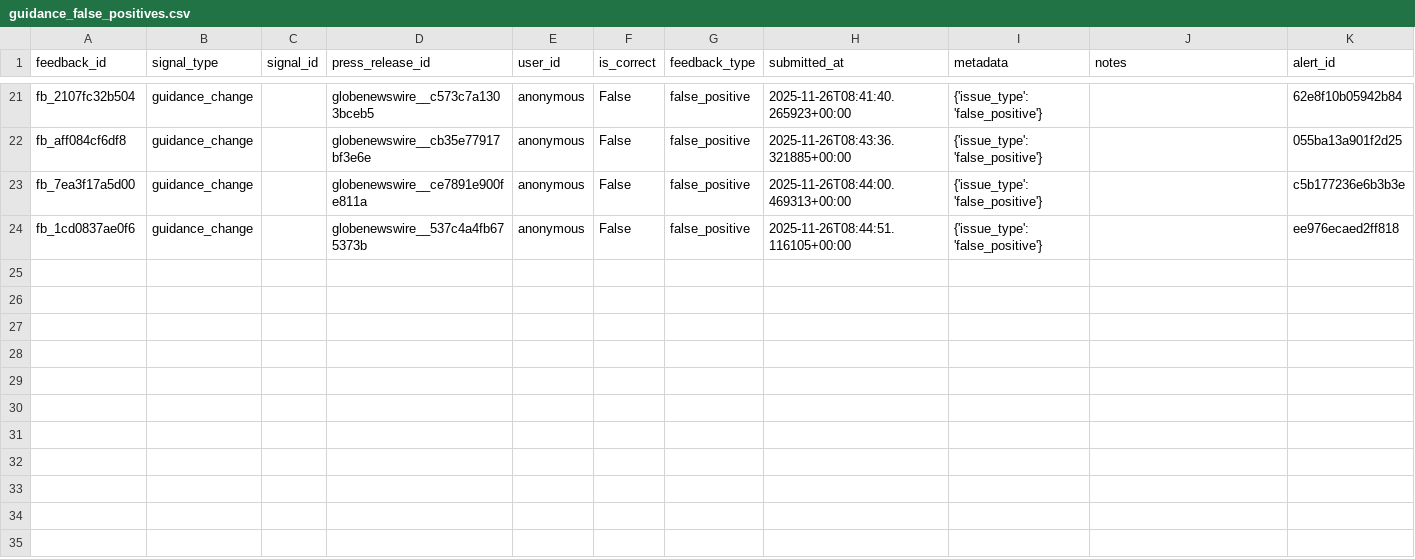
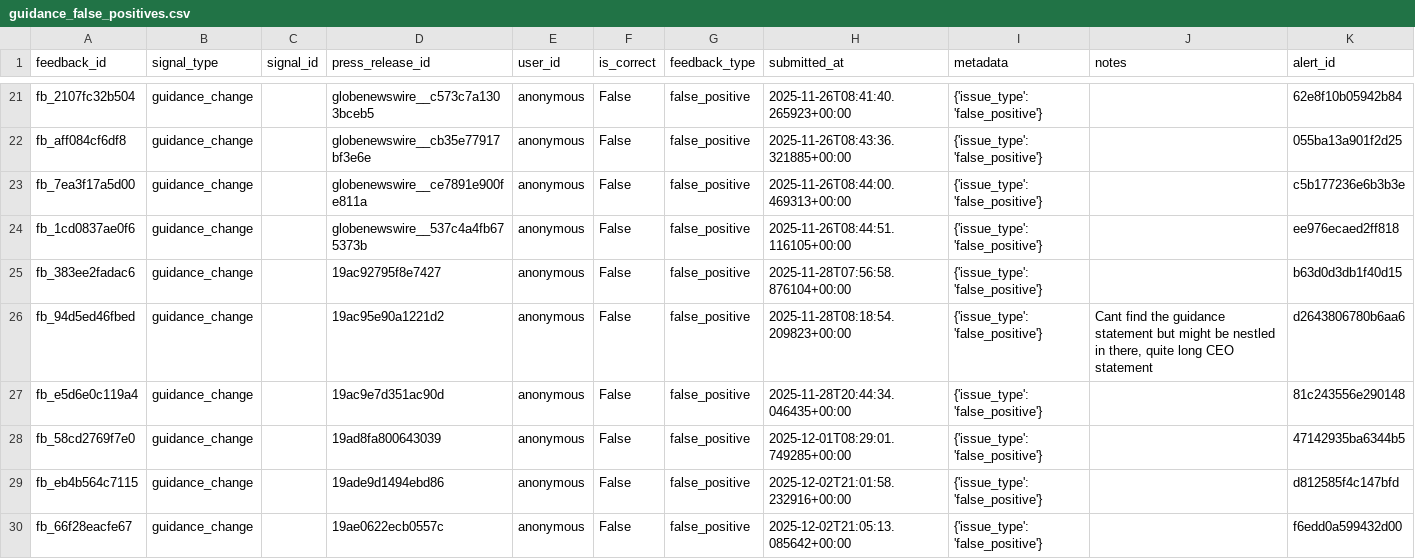
Before and after one commit to RS1987X/event-feed-app, a CSV file: guidance_false_positives.csv, drawn as a sheet; only a part is shown, gaps mark what is left out.

```diff
--- a/guidance_false_positives.csv
+++ b/guidance_false_positives.csv
@@ -24 +24,7 @@ fb_7ea3f17a5d00,guidance_change,,globenewswire__ce7891e900fe811a,anonymous,False
 fb_1cd0837ae0f6,guidance_change,,globenewswire__537c4a4fb675373b,anonymous,False,false_positive,2025-11-26T08:44:51.116105+00:00,{'issue_type': 'false_positive'},,ee976ecaed2ff818
+fb_383ee2fadac6,guidance_change,,19ac92795f8e7427,anonymous,False,false_positive,2025-11-28T07:56:58.876104+00:00,{'issue_type': 'false_positive'},,b63d0d3db1f40d15
+fb_94d5ed46fbed,guidance_change,,19ac95e90a1221d2,anonymous,False,false_positive,2025-11-28T08:18:54.209823+00:00,{'issue_type': 'false_positive'},"Cant find the guidance statement but might be nestled in there, quite long CEO statement",d2643806780b6aa6
+fb_e5d6e0c119a4,guidance_change,,19ac9e7d351ac90d,anonymous,False,false_positive,2025-11-28T20:44:34.046435+00:00,{'issue_type': 'false_positive'},,81c243556e290148
+fb_58cd2769f7e0,guidance_change,,19ad8fa800643039,anonymous,False,false_positive,2025-12-01T08:29:01.749285+00:00,{'issue_type': 'false_positive'},,47142935ba6344b5
+fb_eb4b564c7115,guidance_change,,19ade9d1494ebd86,anonymous,False,false_positive,2025-12-02T21:01:58.232916+00:00,{'issue_type': 'false_positive'},,d812585f4c147bfd
+fb_66f28eacfe67,guidance_change,,19ae0622ecb0557c,anonymous,False,false_positive,2025-12-02T21:05:13.085642+00:00,{'issue_type': 'false_positive'},,f6edd0a599432d00
```
Also changed, not shown: guidance_feedback_analysis.csv, guidance_true_positives.csv, 34 other files.
